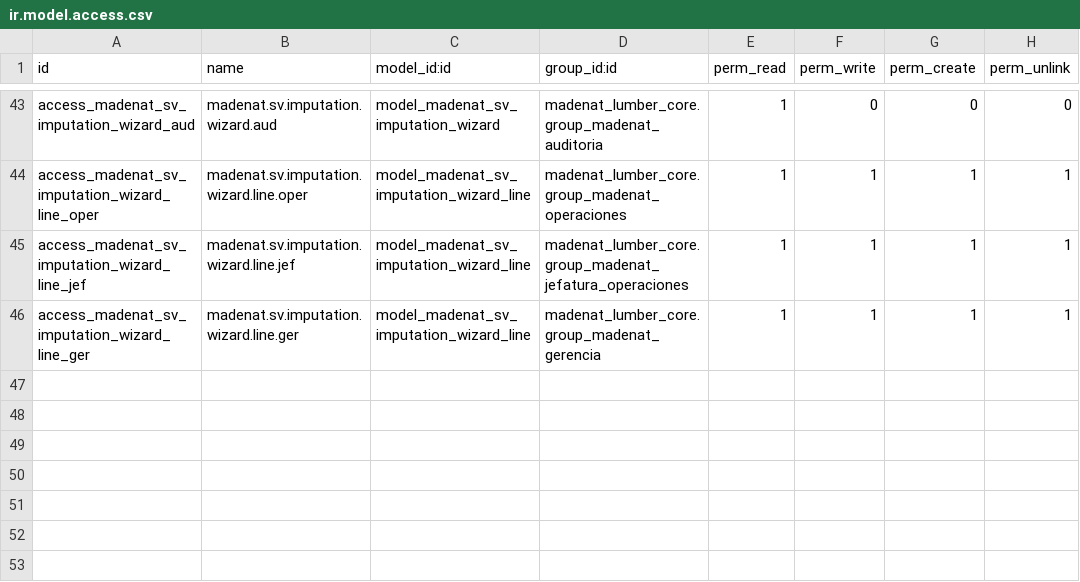
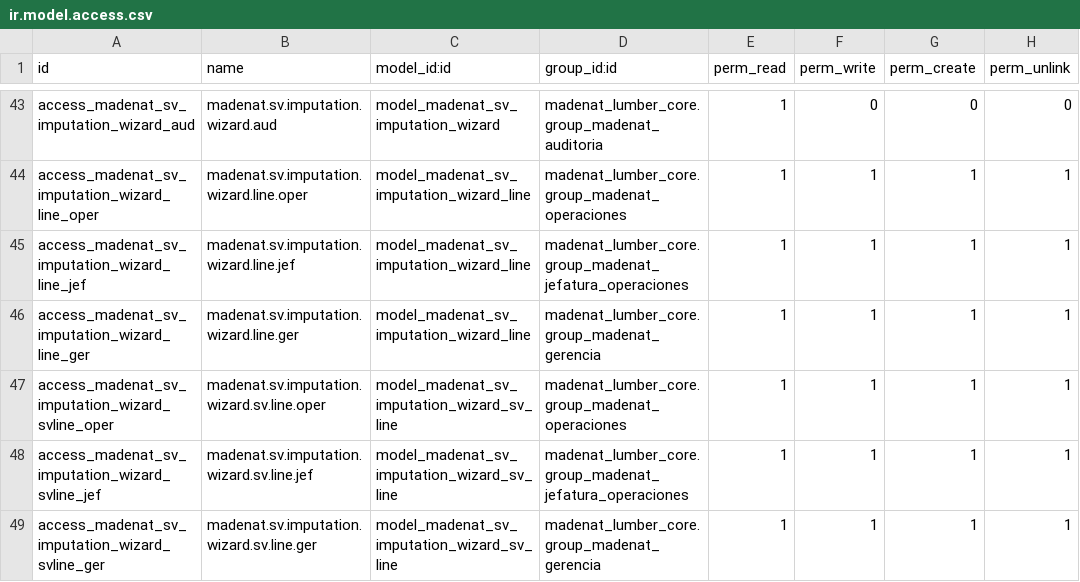
Before and after one commit to viruco/madenat-modules, a CSV file: madenat_lumber_logistics/security/ir.model.access.csv, drawn as a sheet; only a part is shown, gaps mark what is left out; the diff names each change by its address in the sheet, - before the commit and + after, or states it on an @@ line.

Commit message:
fix(logistics): habilita reparto SV para Operaciones
Agrega ACL para las líneas transitorias del wizard I2 y valida que Operaciones pueda crear el reparto SV sin sudo().

```diff
--- a/madenat_lumber_logistics/security/ir.model.access.csv
+++ b/madenat_lumber_logistics/security/ir.model.access.csv
+row 47: access_madenat_sv_imputation_wizard_svline_oper | madenat.sv.imputation.wizard.sv.line.oper | model_madenat_sv_imputation_wizard_sv_line | madenat_lumber_core.group_madenat_operaciones | 1 | 1 | 1 | 1
+row 48: access_madenat_sv_imputation_wizard_svline_jef | madenat.sv.imputation.wizard.sv.line.jef | model_madenat_sv_imputation_wizard_sv_line | madenat_lumber_core.group_madenat_jefatura_operaciones | 1 | 1 | 1 | 1
+row 49: access_madenat_sv_imputation_wizard_svline_ger | madenat.sv.imputation.wizard.sv.line.ger | model_madenat_sv_imputation_wizard_sv_line | madenat_lumber_core.group_madenat_gerencia | 1 | 1 | 1 | 1
```
Also changed, not shown: 1 other file.
